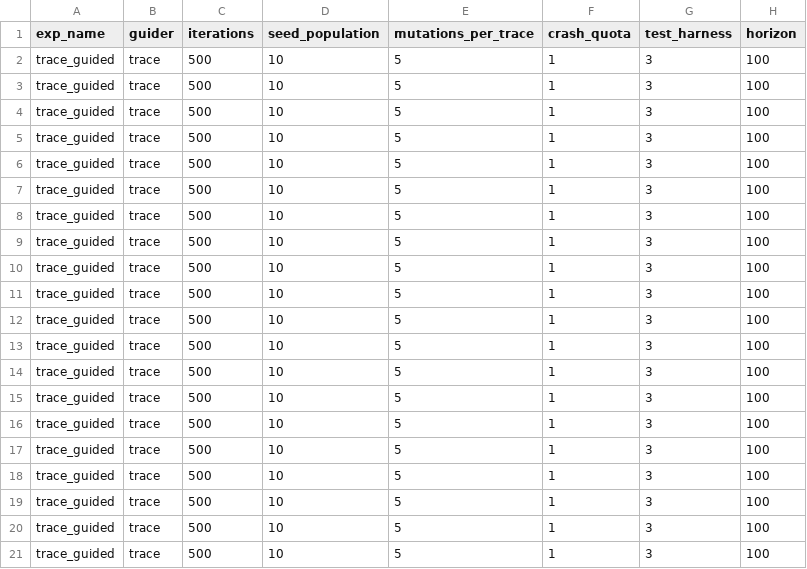
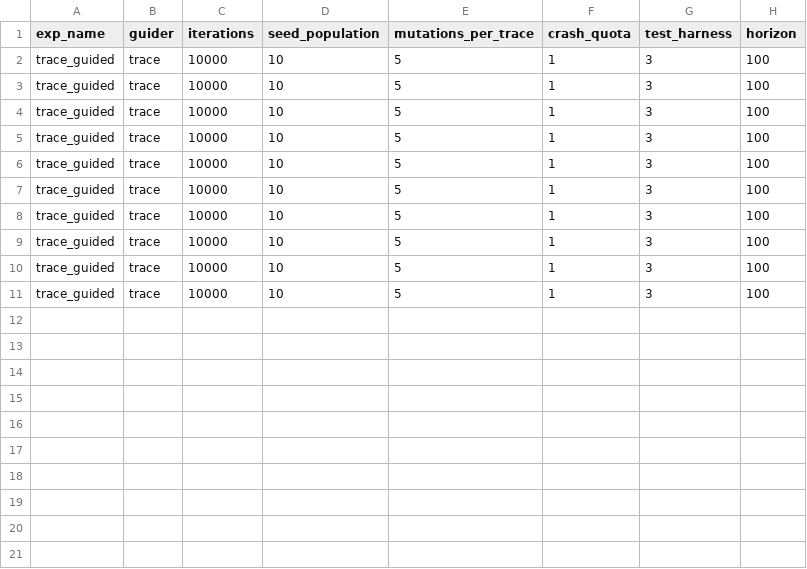
Before and after one commit to egeberkaygulcan/ratis-fuzzing, a CSV file: ratis-fuzzer/cov_trace_config.csv, drawn as a sheet.

```diff
--- a/ratis-fuzzer/cov_trace_config.csv
+++ b/ratis-fuzzer/cov_trace_config.csv
@@ -1,21 +1,11 @@
 exp_name,guider,iterations,seed_population,mutations_per_trace,crash_quota,test_harness,horizon
-trace_guided,trace,500,10,5,1,3,100
-trace_guided,trace,500,10,5,1,3,100
-trace_guided,trace,500,10,5,1,3,100
-trace_guided,trace,500,10,5,1,3,100
-trace_guided,trace,500,10,5,1,3,100
-trace_guided,trace,500,10,5,1,3,100
-trace_guided,trace,500,10,5,1,3,100
-trace_guided,trace,500,10,5,1,3,100
-trace_guided,trace,500,10,5,1,3,100
-trace_guided,trace,500,10,5,1,3,100
-trace_guided,trace,500,10,5,1,3,100
-trace_guided,trace,500,10,5,1,3,100
-trace_guided,trace,500,10,5,1,3,100
-trace_guided,trace,500,10,5,1,3,100
-trace_guided,trace,500,10,5,1,3,100
-trace_guided,trace,500,10,5,1,3,100
-trace_guided,trace,500,10,5,1,3,100
-trace_guided,trace,500,10,5,1,3,100
-trace_guided,trace,500,10,5,1,3,100
-trace_guided,trace,500,10,5,1,3,100
+trace_guided,trace,10000,10,5,1,3,100
+trace_guided,trace,10000,10,5,1,3,100
+trace_guided,trace,10000,10,5,1,3,100
+trace_guided,trace,10000,10,5,1,3,100
+trace_guided,trace,10000,10,5,1,3,100
+trace_guided,trace,10000,10,5,1,3,100
+trace_guided,trace,10000,10,5,1,3,100
+trace_guided,trace,10000,10,5,1,3,100
+trace_guided,trace,10000,10,5,1,3,100
+trace_guided,trace,10000,10,5,1,3,100
```
Also changed, not shown: ratis-fuzzer/cov_state_config.csv, ratis-fuzzer/random_state_config.csv, 3 other files.
